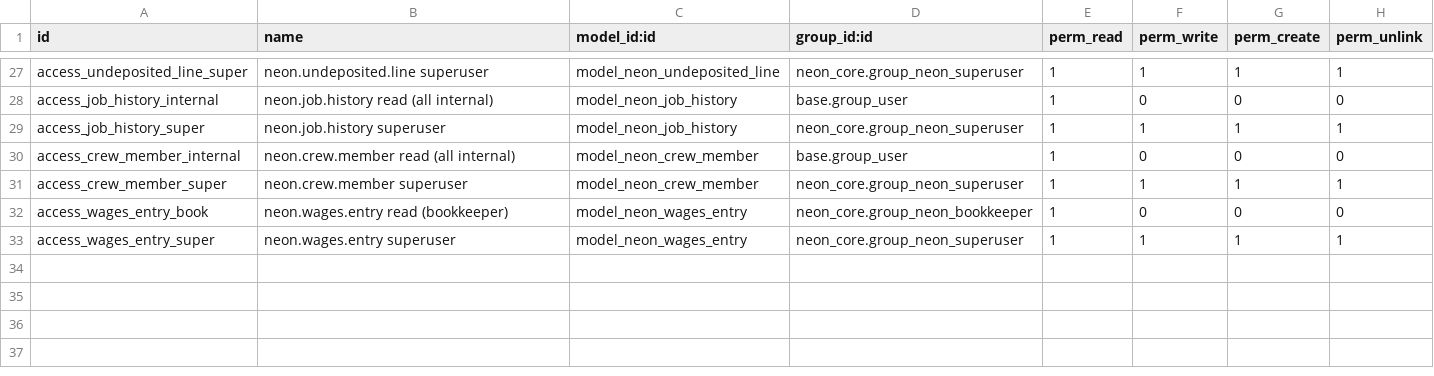
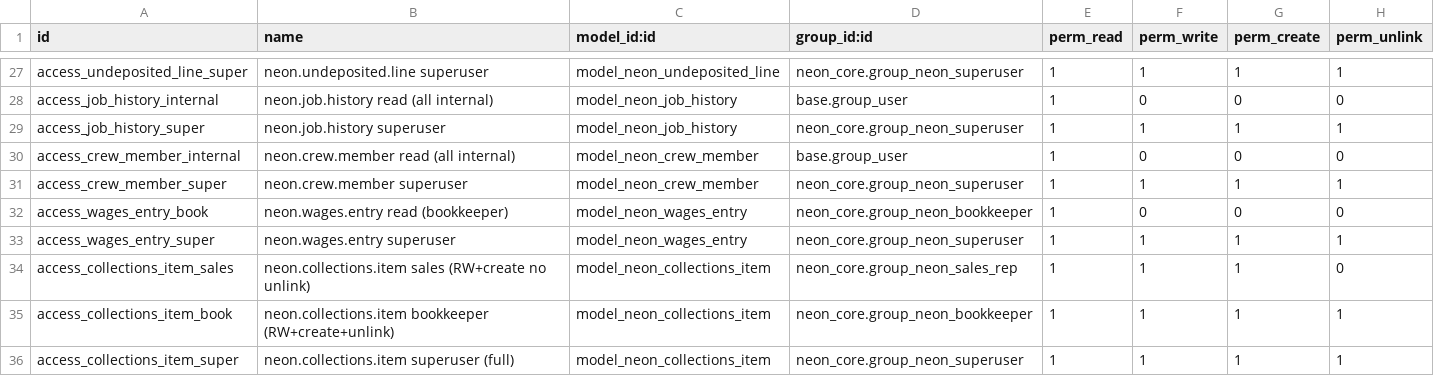
Before and after one commit to tatenda-it/neon-odoo, a CSV file: addons/neon_migration/security/ir.model.access.csv, drawn as a sheet; only a part is shown, gaps mark what is left out; the diff names each change by its address in the sheet, - before the commit and + after, or states it on an @@ line.

```diff
--- a/addons/neon_migration/security/ir.model.access.csv
+++ b/addons/neon_migration/security/ir.model.access.csv
+row 34: access_collections_item_sales | neon.collections.item sales (RW+create no unlink) | model_neon_collections_item | neon_core.group_neon_sales_rep | 1 | 1 | 1 | 0
+row 35: access_collections_item_book | neon.collections.item bookkeeper (RW+create+unlink) | model_neon_collections_item | neon_core.group_neon_bookkeeper | 1 | 1 | 1 | 1
+row 36: access_collections_item_super | neon.collections.item superuser (full) | model_neon_collections_item | neon_core.group_neon_superuser | 1 | 1 | 1 | 1
```
Also changed, not shown: 9 other files.
